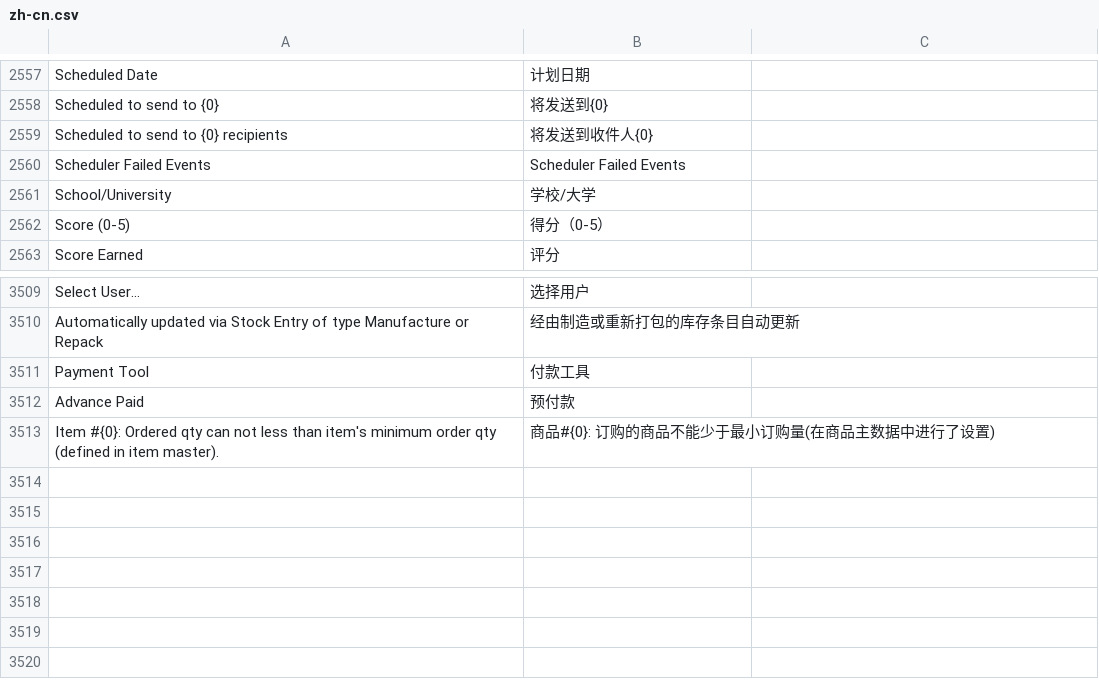
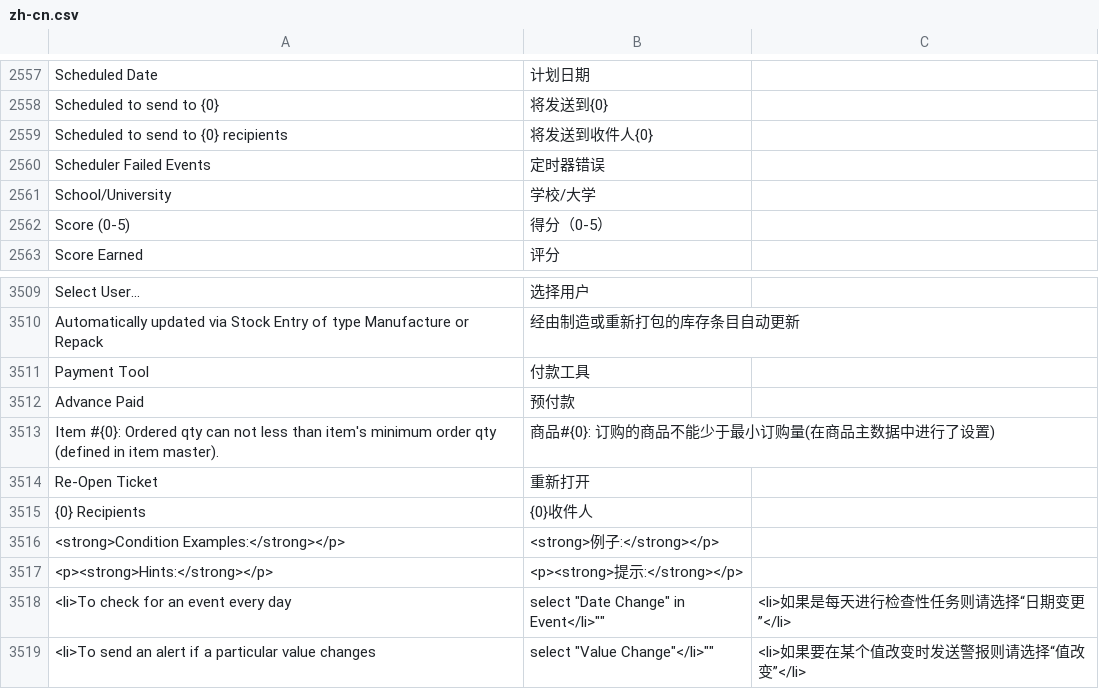
Before and after one commit to 81552433qqcom/EBChanges, a CSV file: apps/erpnext/erpnext/translations/zh-cn.csv, drawn as a sheet; only a part is shown, gaps mark what is left out.

Commit message:
translation.

```diff
--- a/apps/erpnext/erpnext/translations/zh-cn.csv
+++ b/apps/erpnext/erpnext/translations/zh-cn.csv
@@ -2601,3 +2601,3 @@ Scheduled to send to {0},将发送到{0}
 Scheduled to send to {0} recipients,将发送到收件人{0}
-Scheduler Failed Events,Scheduler Failed Events
+Scheduler Failed Events,定时器错误
 School/University,学校/大学
@@ -3561 +3561,7 @@ Advance Paid,预付款
 Item #{0}: Ordered qty can not less than item's minimum order qty (defined in item master).,商品#{0}: 订购的商品不能少于最小订购量(在商品主数据中进行了设置)
+Re-Open Ticket,重新打开
+{0} Recipients,{0}收件人
+<strong>Condition Examples:</strong></p>,<strong>例子:</strong></p>
+<p><strong>Hints:</strong></p>,<p><strong>提示:</strong></p>
+""<li>To check for an event every day, select "Date Change" in Event</li>"",<li>如果是每天进行检查性任务则请选择“日期变更”</li>
+""<li>To send an alert if a particular value changes, select "Value Change"</li>"",<li>如果要在某个值改变时发送警报则请选择“值改变”</li>
```
Also changed, not shown: apps/frappe/frappe/translations/zh-cn.csv.
